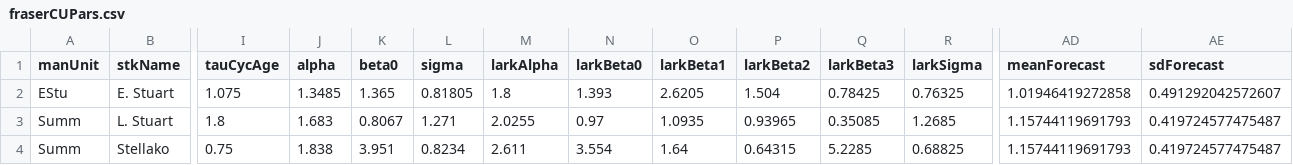
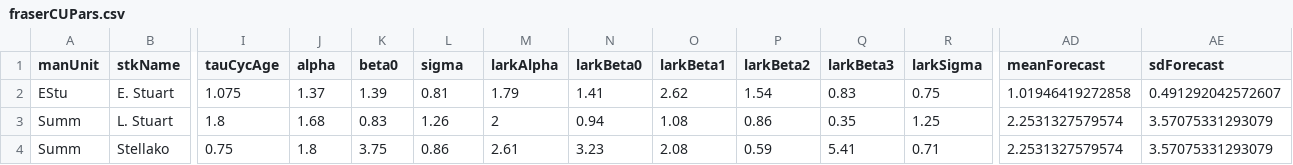
Before and after one commit to CamFreshwater/synchSalmon, a CSV file: data/sox/fraserCUPars.csv, drawn as a sheet; only a part is shown, gaps mark what is left out; the diff covers the shown part only; the diff names each change by its address in the sheet, - before the commit and + after, or states it on an @@ line.

```diff
--- a/data/sox/fraserCUPars.csv
+++ b/data/sox/fraserCUPars.csv
-J2 (alpha): 1.3485
+J2 (alpha): 1.37
-K2 (beta0): 1.365
+K2 (beta0): 1.39
-L2 (sigma): 0.81805
+L2 (sigma): 0.81
-M2 (larkAlpha): 1.8
+M2 (larkAlpha): 1.79
-N2 (larkBeta0): 1.393
+N2 (larkBeta0): 1.41
-O2 (larkBeta1): 2.6205
+O2 (larkBeta1): 2.62
-P2 (larkBeta2): 1.504
+P2 (larkBeta2): 1.54
-Q2 (larkBeta3): 0.78425
+Q2 (larkBeta3): 0.83
-R2 (larkSigma): 0.76325
+R2 (larkSigma): 0.75
-J3 (alpha): 1.683
+J3 (alpha): 1.68
-K3 (beta0): 0.8067
+K3 (beta0): 0.83
-L3 (sigma): 1.271
+L3 (sigma): 1.26
-M3 (larkAlpha): 2.0255
+M3 (larkAlpha): 2
-N3 (larkBeta0): 0.97
+N3 (larkBeta0): 0.94
-O3 (larkBeta1): 1.0935
+O3 (larkBeta1): 1.08
-P3 (larkBeta2): 0.93965
+P3 (larkBeta2): 0.86
-Q3 (larkBeta3): 0.35085
+Q3 (larkBeta3): 0.35
-R3 (larkSigma): 1.2685
+R3 (larkSigma): 1.25
-AD3:AD4 (meanForecast): 1.15744119691793
+AD3:AD4 (meanForecast): 2.2531327579574
-AE3:AE4 (sdForecast): 0.419724577475487
+AE3:AE4 (sdForecast): 3.57075331293079
-J4 (alpha): 1.838
+J4 (alpha): 1.8
-K4 (beta0): 3.951
+K4 (beta0): 3.75
-L4 (sigma): 0.8234
+L4 (sigma): 0.86
-M4 (larkAlpha): 2.611
+M4 (larkAlpha): 2.61
-N4 (larkBeta0): 3.554
+N4 (larkBeta0): 3.23
-O4 (larkBeta1): 1.64
+O4 (larkBeta1): 2.08
-P4 (larkBeta2): 0.64315
+P4 (larkBeta2): 0.59
-Q4 (larkBeta3): 5.2285
+Q4 (larkBeta3): 5.41
-R4 (larkSigma): 0.68825
+R4 (larkSigma): 0.71
```
Also changed, not shown: 153 edited cells elsewhere in this file, data/sox/fraserOMInputs_varyCorrNoMort.csv, 3 other files.
